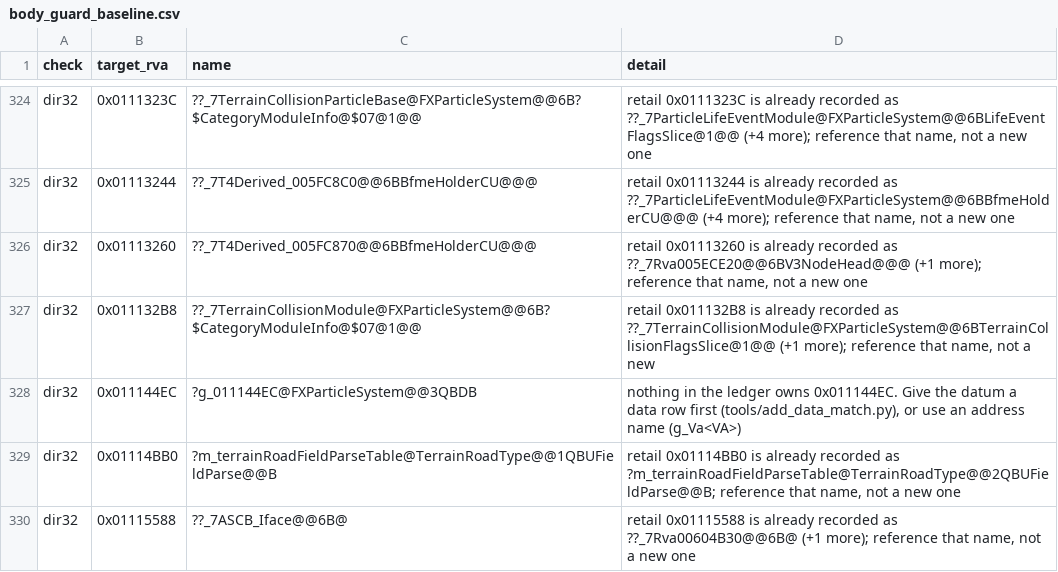
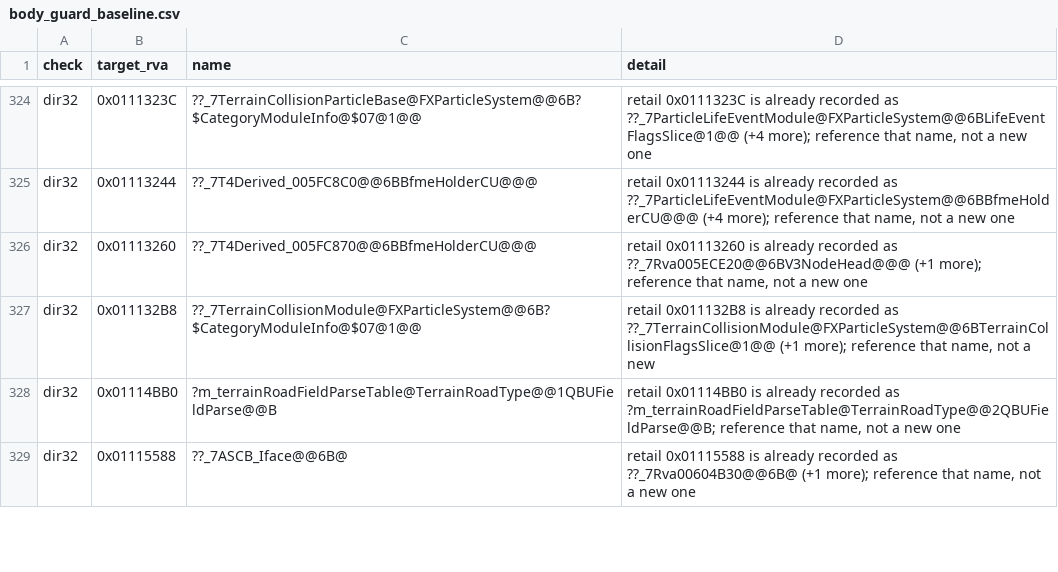
Before and after one commit to McMickey93/Open-BFME-1, a CSV file: targets/game/reverse/body_guard_baseline.csv, drawn as a sheet; only a part is shown, gaps mark what is left out; the diff names each change by its address in the sheet, - before the commit and + after, or states it on an @@ line.

Commit message:
Retire 5 dir32 gate debts (reference recorded symbols and data match) (+0 B linked; +0 B exact C++; -5 gate debts)
Retire 5 dir32 gate debt exceptions across FXParticleSystem, Rva00C6BEA0Initializers, Rva00C6D880VfptrInit, and WorkerStateMachine:
- dir32,0x011144EC,?g_011144EC@FXParticleSystem@@3QBDB (fx_particle_system_bulk.cpp matched data row)
- dir32,0x012F6D34,?Rva00EF6D34@@3PAXA (Rva00C6BEA0Initializers.cpp -> ?orthoEmissionVelocitySourceAt8@FXParticleSystem@@3PAPAXA)
- dir32,0x012F6D54,?Rva00EF6D54@@3PAXA (Rva00C6BEA0Initializers.cpp -> ?outwardEmissionVelocitySourceAt4@FXParticleSystem@@3PAPAXA)
- dir32,0x0042D998,?j_0002d998@@YAXXZ (WorkerStateMachine_constructor.cpp -> ?supplyTruckSubMachineReadyToLeave@WorkerStateMachine@@SA_NPAVState@@PAX@Z)
- dir32,0x0130BCAC,?g_bfmeRva0130BCACStatic@@3VRva00848AB0@@A (Rva00C6D880VfptrInit.cpp -> ?TheBfmeObject_00C70C80@@3VGen_00C70C80Target@@A)

Each referenced datum now references the recorded symbol in dir32_addresses.csv or matched data row; verified via repair_queue.py pass-test and verify-removed.
body_guard_baseline.csv shrinks by 5 lines.

Claim-Lease: 0x0042D998=98376de6aa3d489b8c91fbe4565f0ece
Claim-Lease: 0x011144EC=69e85f7de1ed4853b19437025958dc57
Claim-Lease: 0x012F6D34=a891f915b2934fe288d7108e0c138ddd
Claim-Lease: 0x012F6D54=bf1d992fe2b04732bf5ba0450324d163
Claim-Lease: 0x0130BCAC=32756c0e859742dcb8ae51ef2065c965
Verifier-Change: Remove 5 DIR32 exceptions after keyed pass-tests and scoped gate verification; verifier logic unchanged.

```diff
--- a/targets/game/reverse/body_guard_baseline.csv
+++ b/targets/game/reverse/body_guard_baseline.csv
-row 328: dir32 | 0x011144EC | ?g_011144EC@FXParticleSystem@@3QBDB | nothing in the ledger owns 0x011144EC. Give the datum a data row first (tools/add_data_match.py), or use an address name (g_Va<VA>)
```
Also changed, not shown: targets/game/reverse/data_rows.csv, 3 other files.
